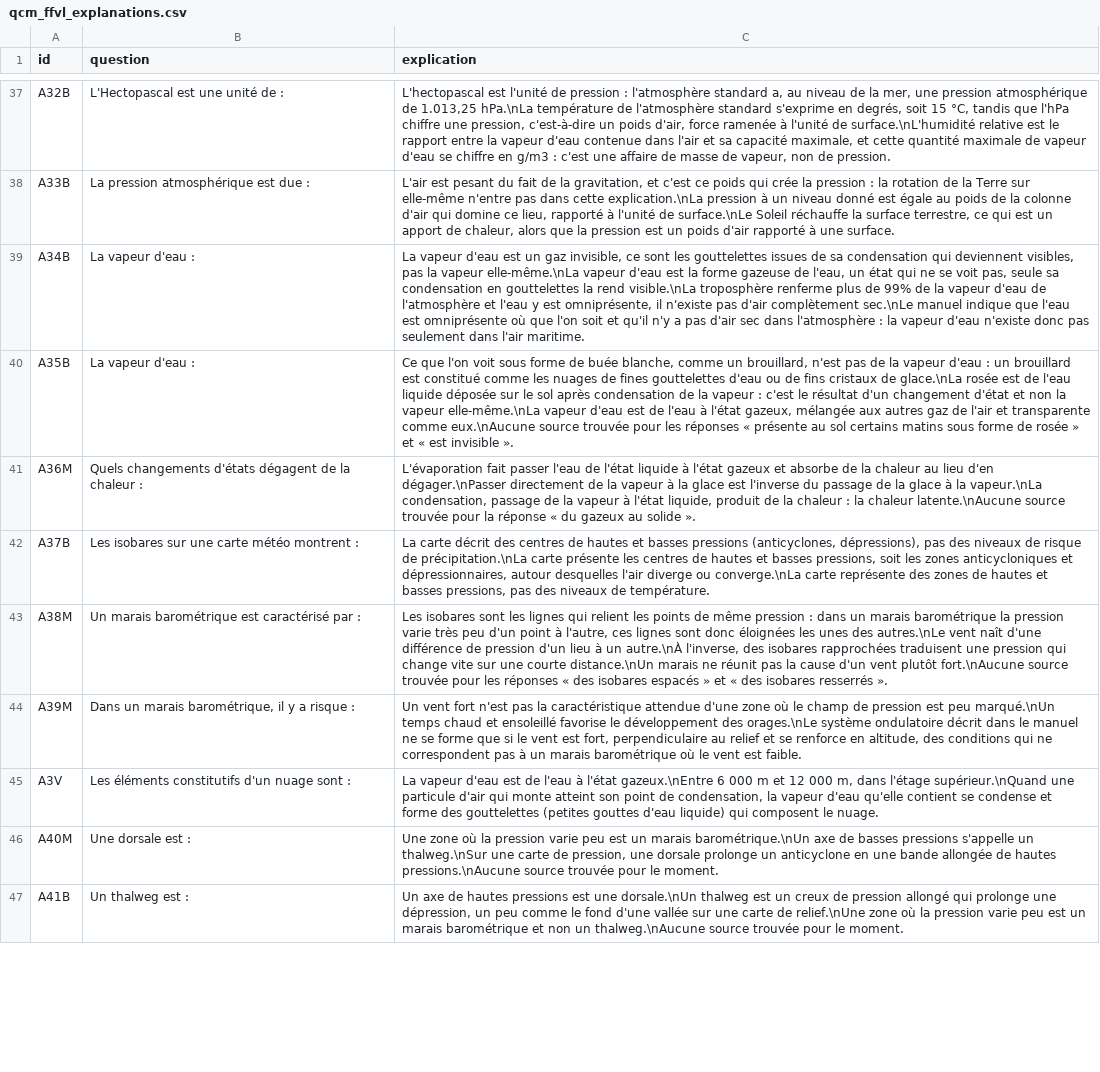
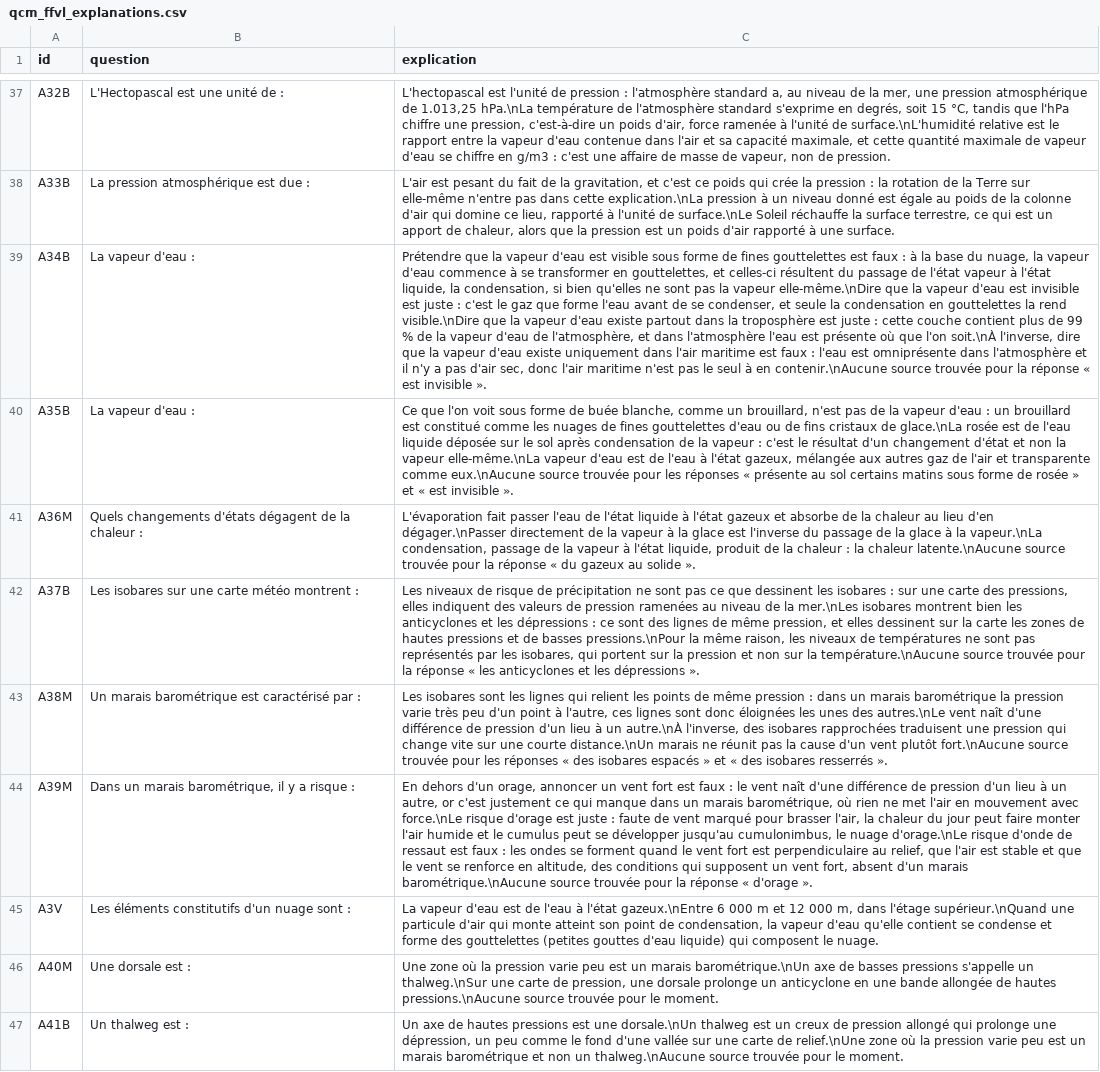
Before and after one commit to urbamax/AssistantParapente, a CSV file: js/data/qcm_ffvl_explanations.csv, drawn as a sheet; only a part is shown, gaps mark what is left out; the diff covers the shown part only; the diff names each change by its address in the sheet, - before the commit and + after, or states it on an @@ line.

```diff
--- a/js/data/qcm_ffvl_explanations.csv
+++ b/js/data/qcm_ffvl_explanations.csv
-C39 (explication): La vapeur d'eau est un gaz invisible, ce sont les gouttelettes issues de sa condensation qui deviennent visibles, pas la vapeur elle-même.\nLa vapeur d'eau est la forme gazeuse de l'eau, un état qui ne se voit pas, seule sa condensation en gouttelettes la rend visible.\nLa troposphère renferme plus de 99% de la vapeur d'eau de l'atmosphère et l'eau y est omniprésente, il n'existe pas d'air complètement sec.\nLe manuel indique que l'eau est omniprésente où que l'on soit et qu'il n'y a pas d'air sec dans l'atmosphère : la vapeur d'eau n'existe donc pas seulement dans l'air maritime.
+C39 (explication): Prétendre que la vapeur d'eau est visible sous forme de fines gouttelettes est faux : à la base du nuage, la vapeur d'eau commence à se transformer en gouttelettes, et celles-ci résultent du passage de l'état vapeur à l'état liquide, la condensation, si bien qu'elles ne sont pas la vapeur elle-même.\nDire que la vapeur d'eau est invisible est juste : c'est le gaz que forme l'eau avant de se condenser, et seule la condensation en gouttelettes la rend visible.\nDire que la vapeur d'eau existe partout dans la troposphère est juste : cette couche contient plus de 99 % de la vapeur d'eau de l'atmosphère, et dans l'atmosphère l'eau est présente où que l'on soit.\nÀ l'inverse, dire que la vapeur d'eau existe uniquement dans l'air maritime est faux : l'eau est omniprésente dans l'atmosphère et il n'y a pas d'air sec, donc l'air maritime n'est pas le seul à en contenir.\nAucune source trouvée pour la réponse « est invisible ».
-C42 (explication): La carte décrit des centres de hautes et basses pressions (anticyclones, dépressions), pas des niveaux de risque de précipitation.\nLa carte présente les centres de hautes et basses pressions, soit les zones anticycloniques et dépressionnaires, autour desquelles l'air diverge ou converge.\nLa carte représente des zones de hautes et basses pressions, pas des niveaux de température.
+C42 (explication): Les niveaux de risque de précipitation ne sont pas ce que dessinent les isobares : sur une carte des pressions, elles indiquent des valeurs de pression ramenées au niveau de la mer.\nLes isobares montrent bien les anticyclones et les dépressions : ce sont des lignes de même pression, et elles dessinent sur la carte les zones de hautes pressions et de basses pressions.\nPour la même raison, les niveaux de températures ne sont pas représentés par les isobares, qui portent sur la pression et non sur la température.\nAucune source trouvée pour la réponse « les anticyclones et les dépressions ».
-C44 (explication): Un vent fort n'est pas la caractéristique attendue d'une zone où le champ de pression est peu marqué.\nUn temps chaud et ensoleillé favorise le développement des orages.\nLe système ondulatoire décrit dans le manuel ne se forme que si le vent est fort, perpendiculaire au relief et se renforce en altitude, des conditions qui ne correspondent pas à un marais barométrique où le vent est faible.
+C44 (explication): En dehors d'un orage, annoncer un vent fort est faux : le vent naît d'une différence de pression d'un lieu à un autre, or c'est justement ce qui manque dans un marais barométrique, où rien ne met l'air en mouvement avec force.\nLe risque d'orage est juste : faute de vent marqué pour brasser l'air, la chaleur du jour peut faire monter l'air humide et le cumulus peut se développer jusqu'au cumulonimbus, le nuage d'orage.\nLe risque d'onde de ressaut est faux : les ondes se forment quand le vent fort est perpendiculaire au relief, que l'air est stable et que le vent se renforce en altitude, des conditions qui supposent un vent fort, absent d'un marais barométrique.\nAucune source trouvée pour la réponse « d'orage ».
```
Also changed, not shown: 27 edited cells elsewhere in this file, 1 other file.
